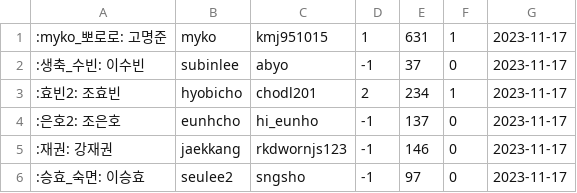
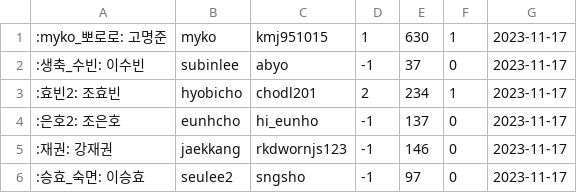
Before and after one commit to 0D0S/odos, a CSV file: doc/solved.csv, drawn as a sheet; only a part is shown.

```diff
--- a/doc/solved.csv
+++ b/doc/solved.csv
@@ -1,2 +1,2 @@
-:myko_뽀로로: 고명준,myko,kmj951015,1,631,1,2023-11-17
+:myko_뽀로로: 고명준,myko,kmj951015,1,630,1,2023-11-17
 :생축_수빈: 이수빈,subinlee,abyo,-1,37,0,2023-11-17
```
Also changed, not shown: 1 other file.
